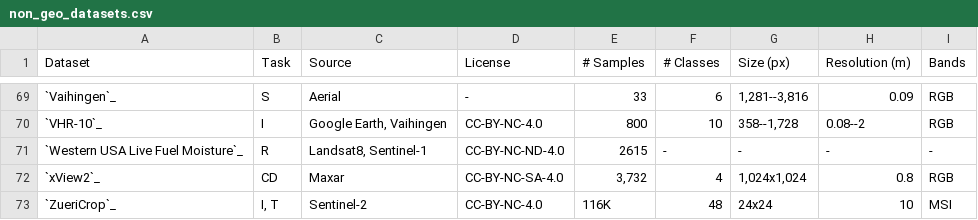
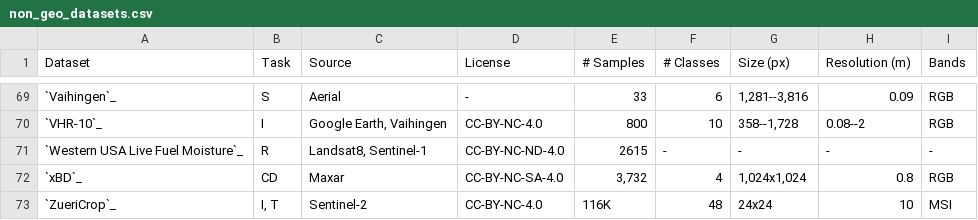
Before and after one commit to yichiac/torchgeo, a CSV file: docs/api/datasets/non_geo_datasets.csv, drawn as a sheet; only a part is shown, gaps mark what is left out.

Commit message:
xBD: rename xView2 dataset (#3132)
* xBD: rename xView2 dataset

Signed-off-by: Adam J. Stewart <ajstewart426@gmail.com>

* section header

Signed-off-by: Adam J. Stewart <ajstewart426@gmail.com>

* Rename test file

Signed-off-by: Adam J. Stewart <ajstewart426@gmail.com>

---------

Signed-off-by: Adam J. Stewart <ajstewart426@gmail.com>

```diff
--- a/docs/api/datasets/non_geo_datasets.csv
+++ b/docs/api/datasets/non_geo_datasets.csv
@@ -71,3 +71,3 @@ Dataset,Task,Source,License,# Samples,# Classes,Size (px),Resolution (m),Bands
 `Western USA Live Fuel Moisture`_,R,"Landsat8, Sentinel-1","CC-BY-NC-ND-4.0",2615,-,-,-,-
-`xView2`_,CD,Maxar,"CC-BY-NC-SA-4.0","3,732",4,"1,024x1,024",0.8,RGB
+`xBD`_,CD,Maxar,"CC-BY-NC-SA-4.0","3,732",4,"1,024x1,024",0.8,RGB
 `ZueriCrop`_,"I, T",Sentinel-2,CC-BY-NC-4.0,116K,48,24x24,10,MSI
```
Also changed, not shown: 27 other files.
